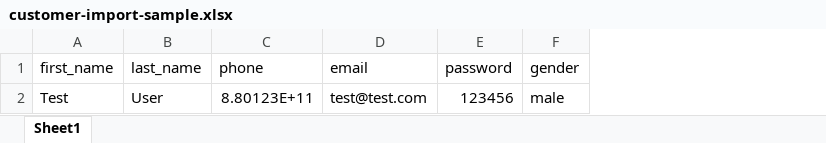
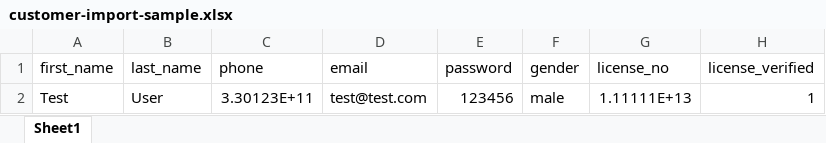
Before and after one commit to isliimane/paritex, an Excel workbook: public/excel/customer-import-sample.xlsx, sheet Sheet1, drawn as a sheet; values as stored, in another font and other column widths than the file's, no borders; charts and pictures not drawn; the diff names each change by its address in the sheet, - before the commit and + after, or states it on an @@ line.

```diff
--- a/public/excel/customer-import-sample.xlsx (sheet Sheet1)
+++ b/public/excel/customer-import-sample.xlsx (sheet Sheet1)
+column G (license_no), row 2: 1.11111E+13
+column H (license_verified), row 2: 1
-C2 (phone): 8.80123E+11
+C2 (phone): 3.30123E+11
```
Also changed, not shown: public/excel/product-import-sample.xlsx, 5 other files.
